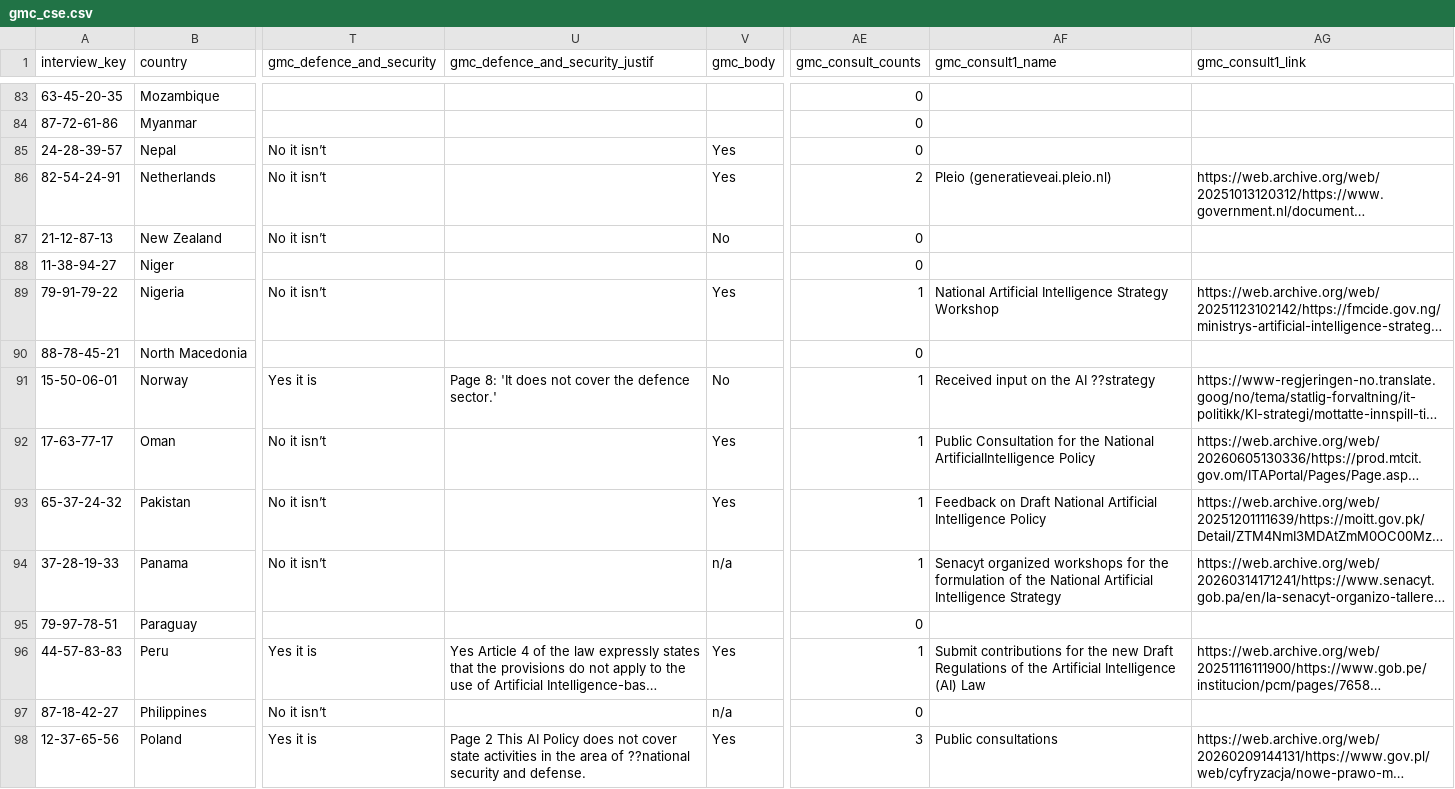
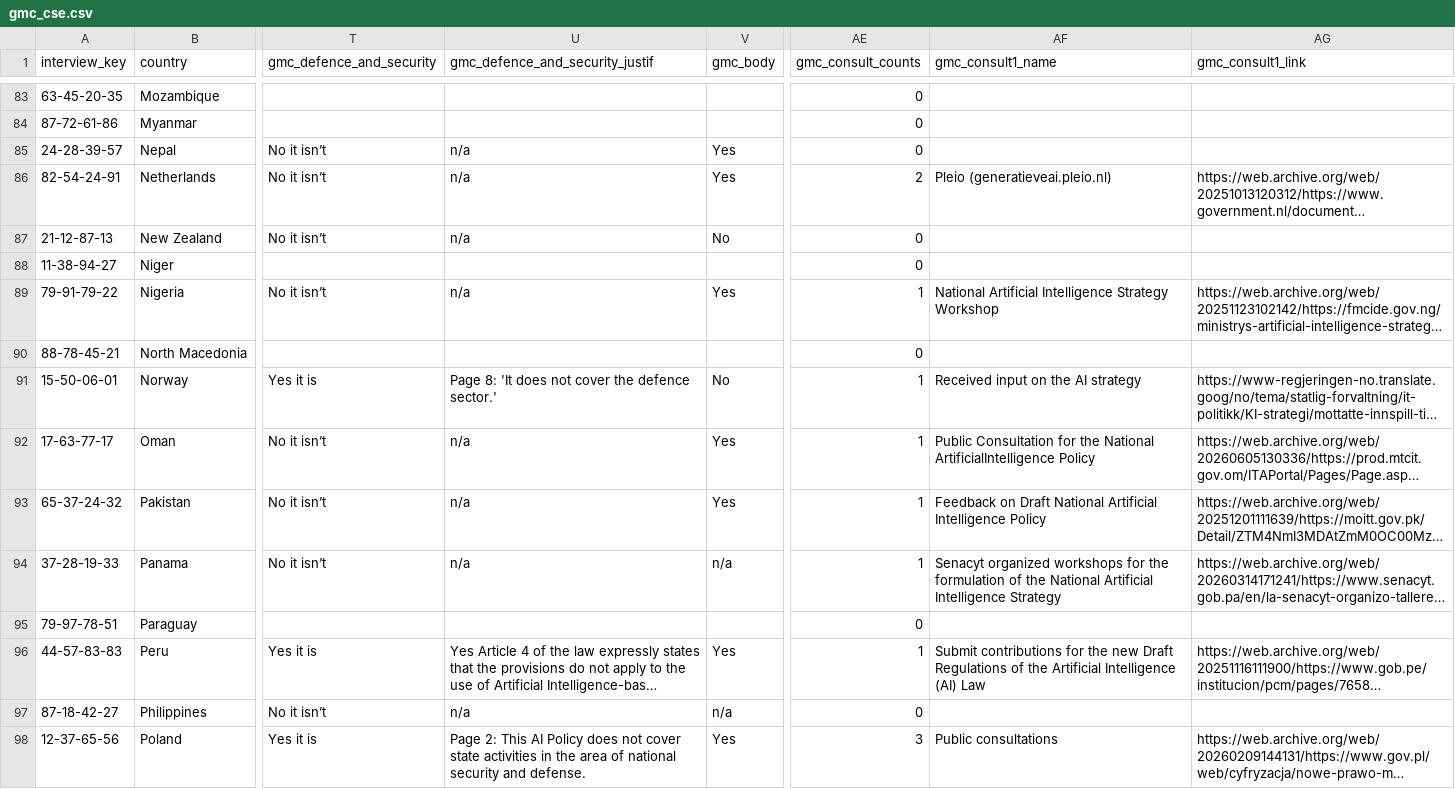
Before and after one commit to dataphyte-africa/girai-global-index, a CSV file: public/data/2026/csv/gmc_cse.csv, drawn as a sheet; only a part is shown, gaps mark what is left out; long unchanged cells end in …; the diff covers the shown part only; the diff names each change by its address in the sheet, - before the commit and + after, or states it on an @@ line.

```diff
--- a/public/data/2026/csv/gmc_cse.csv
+++ b/public/data/2026/csv/gmc_cse.csv
-U85:U87 (gmc_defence_and_security_justif): (empty)
+U85:U87 (gmc_defence_and_security_justif): n/a
-U89 (gmc_defence_and_security_justif): (empty)
+U89 (gmc_defence_and_security_justif): n/a
-AF91 (gmc_consult1_name): Received input on the AI ??strategy
+AF91 (gmc_consult1_name): Received input on the AI strategy
-U92:U94 (gmc_defence_and_security_justif): (empty)
+U92:U94 (gmc_defence_and_security_justif): n/a
-U97 (gmc_defence_and_security_justif): (empty)
+U97 (gmc_defence_and_security_justif): n/a
-U98 (gmc_defence_and_security_justif): Page 2 This AI Policy does not cover state activities in the area of ??national security and…
+U98 (gmc_defence_and_security_justif): Page 2: This AI Policy does not cover state activities in the area of national security and…
```
Also changed, not shown: 75 edited cells elsewhere in this file, public/data/2026/csv/urai.csv, 24 other files.
